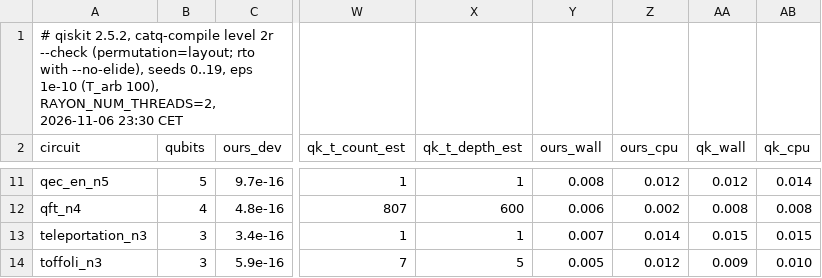
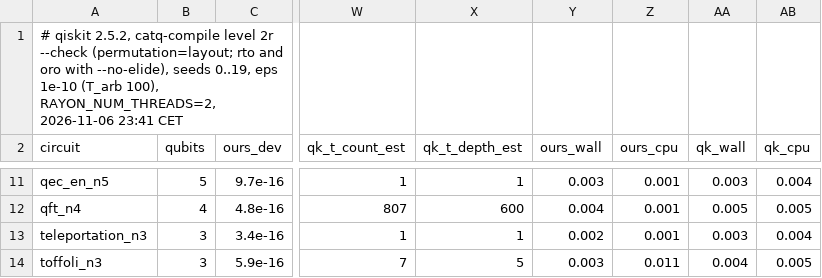
Before and after one commit to spitters/catcrypt-compiler, a TSV file: bench/qrunch/hw-metrics/qasmbench-ft.tsv, drawn as a sheet; only a part is shown, gaps mark what is left out; the diff covers the shown part only; the diff names each change by its address in the sheet, - before the commit and + after, or states it on an @@ line.

```diff
--- a/bench/qrunch/hw-metrics/qasmbench-ft.tsv
+++ b/bench/qrunch/hw-metrics/qasmbench-ft.tsv
-A1 (circuit): …(permutation=layout; rto with --no-elide), seeds 0..19, eps 1e-10 (T_arb 100), RAYON_NUM_THREADS=2, 2026-11-06 23:30 CET
+A1 (circuit): …(permutation=layout; rto and oro with --no-elide), seeds 0..19, eps 1e-10 (T_arb 100), RAYON_NUM_THREADS=2, 2026-11-06 23:41 CET
-Y11 (ours_wall): 0.008
+Y11 (ours_wall): 0.003
-Z11 (ours_cpu): 0.012
+Z11 (ours_cpu): 0.001
-AA11 (qk_wall): 0.012
+AA11 (qk_wall): 0.003
-AB11 (qk_cpu): 0.014
+AB11 (qk_cpu): 0.004
-Y12 (ours_wall): 0.006
+Y12 (ours_wall): 0.004
-Z12 (ours_cpu): 0.002
+Z12 (ours_cpu): 0.001
-AA12 (qk_wall): 0.008
+AA12 (qk_wall): 0.005
-AB12 (qk_cpu): 0.008
+AB12 (qk_cpu): 0.005
-Y13 (ours_wall): 0.007
+Y13 (ours_wall): 0.002
-Z13 (ours_cpu): 0.014
+Z13 (ours_cpu): 0.001
-AA13 (qk_wall): 0.015
+AA13 (qk_wall): 0.003
-AB13 (qk_cpu): 0.015
+AB13 (qk_cpu): 0.004
-Y14 (ours_wall): 0.005
+Y14 (ours_wall): 0.003
-Z14 (ours_cpu): 0.012
+Z14 (ours_cpu): 0.011
-AA14 (qk_wall): 0.009
+AA14 (qk_wall): 0.004
-AB14 (qk_cpu): 0.010
+AB14 (qk_cpu): 0.005
```
Also changed, not shown: 30 edited cells elsewhere in this file, bench/qrunch/hw-metrics/catcrypt-ft.tsv, bench/qrunch/hw-metrics/catcrypt-routed.tsv, 7 other files.
